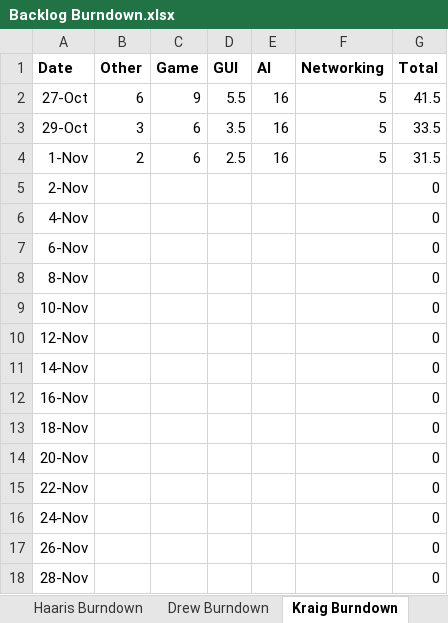
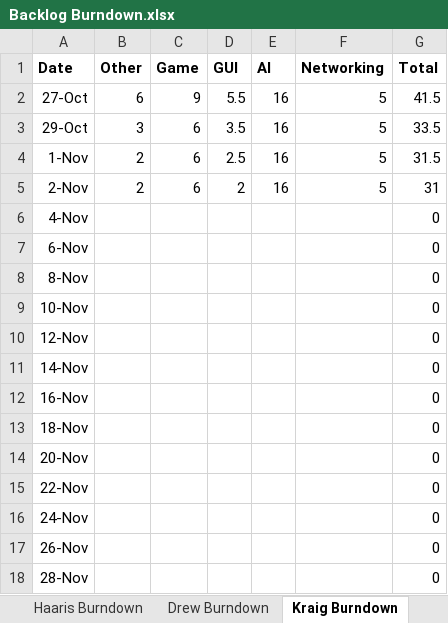
Before and after one commit to kraig9/Mancala, an Excel workbook: Backlog Burndown.xlsx, sheet Kraig Burndown, drawn as a sheet; values as stored, in another font and other column widths than the file's, no borders; the diff names each change by its address in the sheet, - before the commit and + after, or states it on an @@ line.

```diff
--- a/Backlog Burndown.xlsx (sheet Kraig Burndown)
+++ b/Backlog Burndown.xlsx (sheet Kraig Burndown)
-B5 (Other): (empty)
+B5 (Other): 2
-C5 (Game): (empty)
+C5 (Game): 6
-D5 (GUI): (empty)
+D5 (GUI): 2
-E5 (AI): (empty)
+E5 (AI): 16
-F5 (Networking): (empty)
+F5 (Networking): 5
-G5 (Total): 0
+G5 (Total): 31
```
Also changed, not shown: sheet Drew Burndown, sheet Haaris Burndown, sheet Burndown Chart, charts or pictures.
